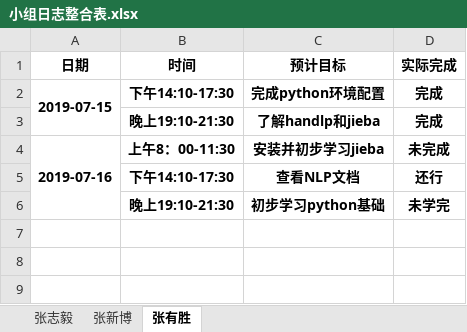
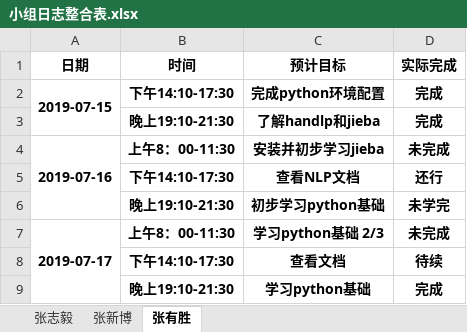
Before and after one commit to dependent-analysis/DPanalysis, an Excel workbook: doc/log/小组日志整合表.xlsx, sheet 张有胜, drawn as a sheet; values as stored, in another font and other column widths than the file's, no borders; the diff names each change by its address in the sheet, - before the commit and + after, or states it on an @@ line.

```diff
--- a/doc/log/小组日志整合表.xlsx (sheet 张有胜)
+++ b/doc/log/小组日志整合表.xlsx (sheet 张有胜)
+row 7: 2019-07-17 | 上午8：00-11:30 | 学习python基础 2/3 | 未完成
+row 8:  | 下午14:10-17:30 | 查看文档 | 待续
+row 9:  | 晚上19:10-21:30 | 学习python基础 | 完成
```
Also changed, not shown: doc/log/201716064124张有胜.xlsx.
